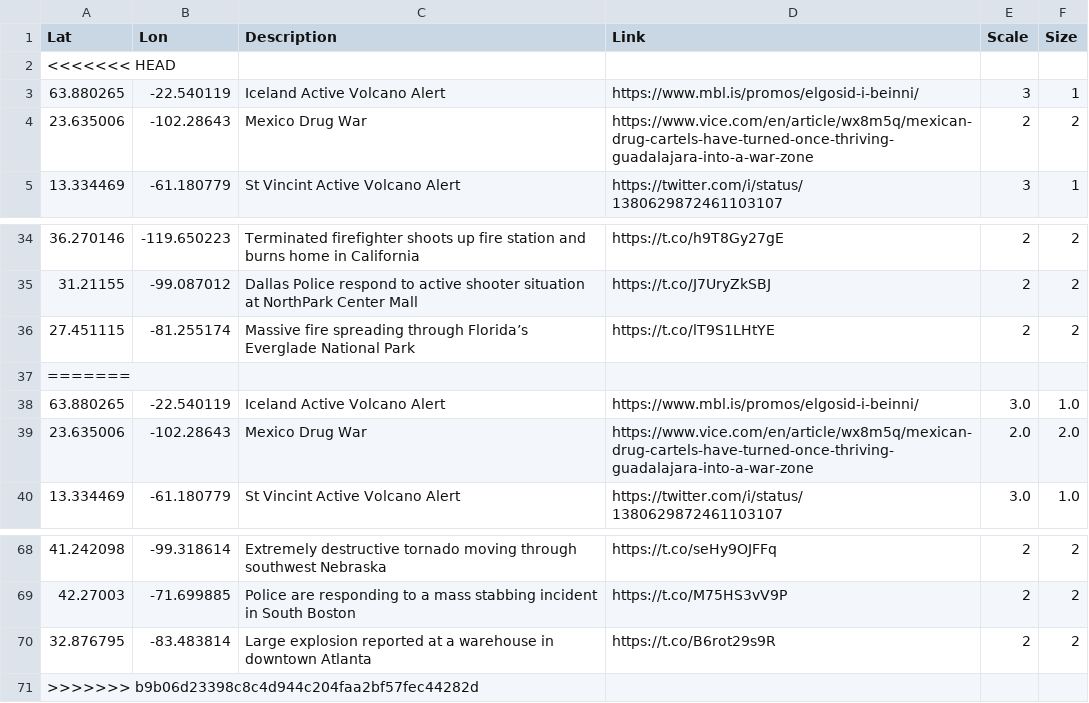
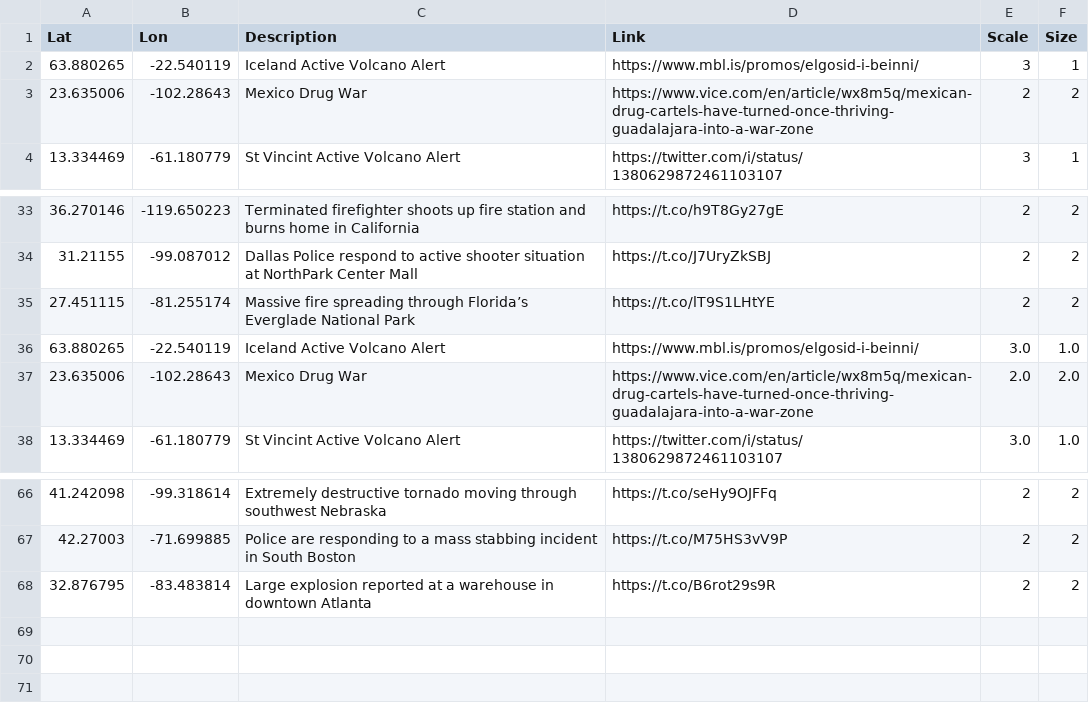
Before and after one commit to antonio-hickey/gDash, a CSV file: data/events/dataset.csv, drawn as a sheet; only a part is shown, gaps mark what is left out; the diff names each change by its address in the sheet, - before the commit and + after, or states it on an @@ line.

Commit message:
fixes

```diff
--- a/data/events/dataset.csv
+++ b/data/events/dataset.csv
-row 2: <<<<<<< HEAD
-row 37: =======
-row 71: >>>>>>> b9b06d23398c8c4d944c204faa2bf57fec44282d
```
